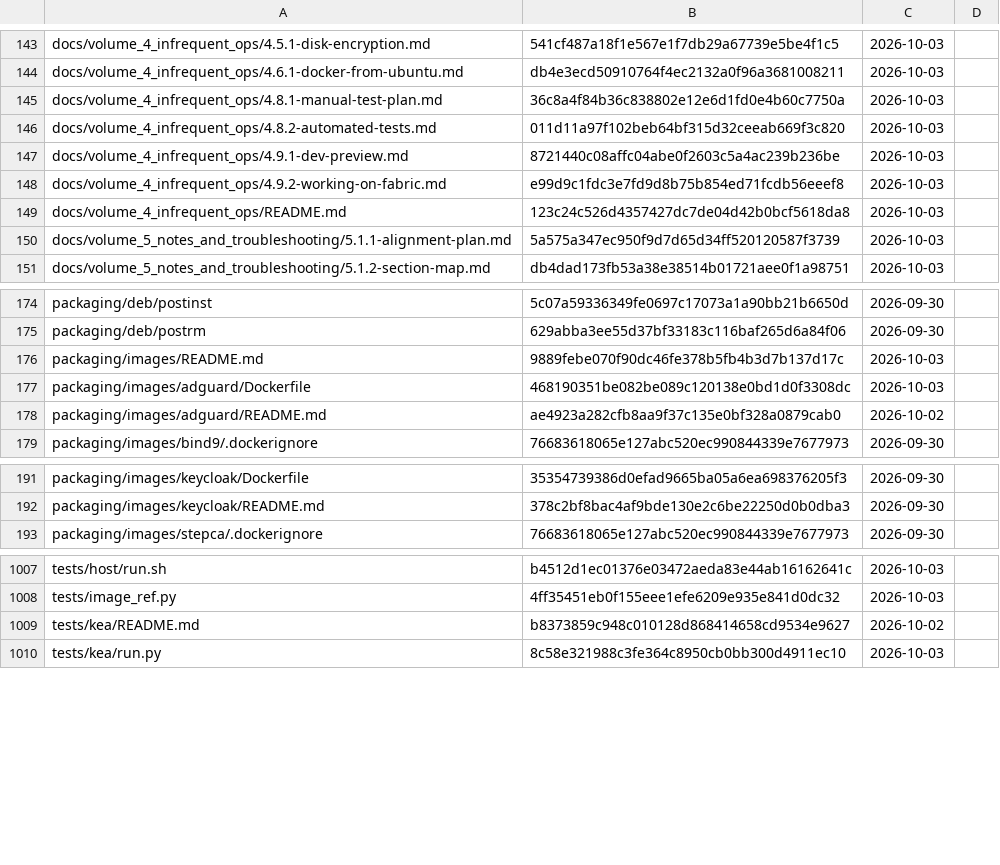
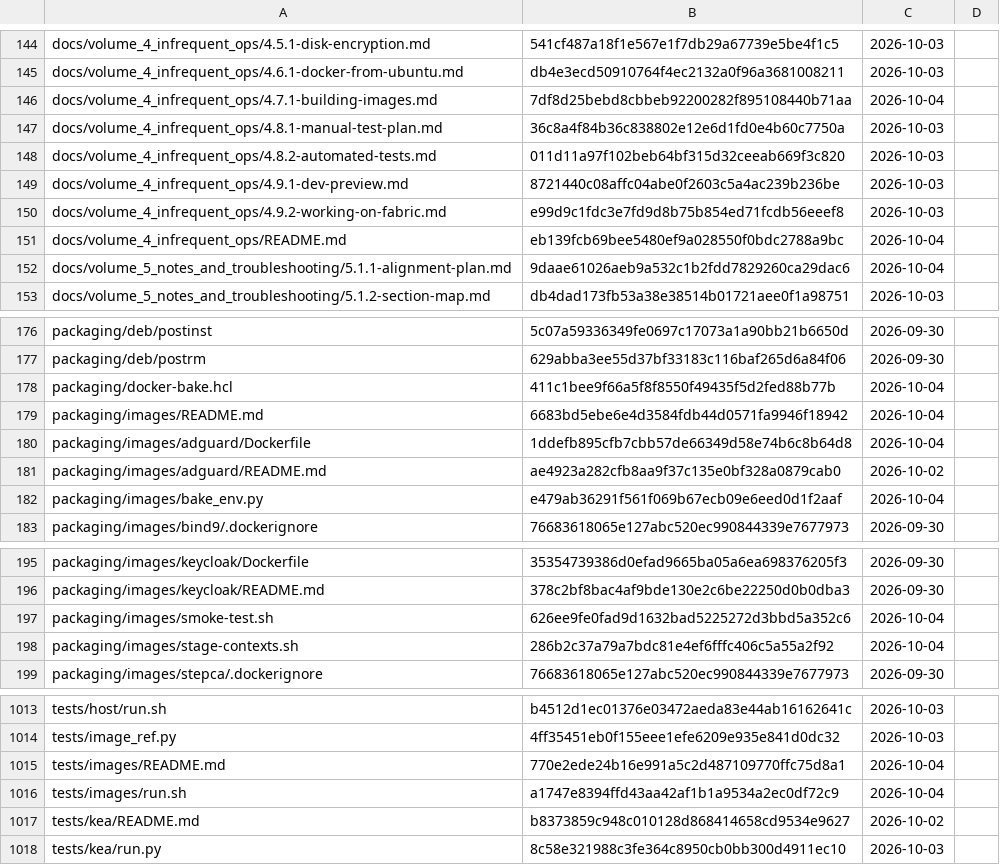
Before and after one commit to archdukejim/open-fabric, a TSV file: docs/volume_5_notes_and_troubleshooting/assets/review-ledger.tsv, drawn as a sheet; only a part is shown, gaps mark what is left out; the diff covers the shown part only.

```diff
--- a/docs/volume_5_notes_and_troubleshooting/assets/review-ledger.tsv
+++ b/docs/volume_5_notes_and_troubleshooting/assets/review-ledger.tsv
@@ -144,2 +145,3 @@ docs/volume_4_infrequent_ops/4.5.1-disk-encryption.md	541cf487a18f1e567e1f7db29a
 docs/volume_4_infrequent_ops/4.6.1-docker-from-ubuntu.md	db4e3ecd50910764f4ec2132a0f96a3681008211	2026-10-03	
+docs/volume_4_infrequent_ops/4.7.1-building-images.md	7df8d25bebd8cbbeb92200282f895108440b71aa	2026-10-04	
 docs/volume_4_infrequent_ops/4.8.1-manual-test-plan.md	36c8a4f84b36c838802e12e6d1fd0e4b60c7750a	2026-10-03	
@@ -148,4 +150,4 @@ docs/volume_4_infrequent_ops/4.9.1-dev-preview.md	8721440c08affc04abe0f2603c5a4a
 docs/volume_4_infrequent_ops/4.9.2-working-on-fabric.md	e99d9c1fdc3e7fd9d8b75b854ed71fcdb56eeef8	2026-10-03	
-docs/volume_4_infrequent_ops/README.md	123c24c526d4357427dc7de04d42b0bcf5618da8	2026-10-03	
-docs/volume_5_notes_and_troubleshooting/5.1.1-alignment-plan.md	5a575a347ec950f9d7d65d34ff520120587f3739	2026-10-03	
+docs/volume_4_infrequent_ops/README.md	eb139fcb69bee5480ef9a028550f0bdc2788a9bc	2026-10-04	
+docs/volume_5_notes_and_troubleshooting/5.1.1-alignment-plan.md	9daae61026aeb9a532c1b2fdd7829260ca29dac6	2026-10-04	
 docs/volume_5_notes_and_troubleshooting/5.1.2-section-map.md	db4dad173fb53a38e38514b01721aee0f1a98751	2026-10-03	
@@ -175,5 +177,7 @@ packaging/deb/postinst	5c07a59336349fe0697c17073a1a90bb21b6650d	2026-09-30
 packaging/deb/postrm	629abba3ee55d37bf33183c116baf265d6a84f06	2026-09-30	
-packaging/images/README.md	9889febe070f90dc46fe378b5fb4b3d7b137d17c	2026-10-03	
-packaging/images/adguard/Dockerfile	468190351be082be089c120138e0bd1d0f3308dc	2026-10-03	
+packaging/docker-bake.hcl	411c1bee9f66a5f8f8550f49435f5d2fed88b77b	2026-10-04	
+packaging/images/README.md	6683bd5ebe6e4d3584fdb44d0571fa9946f18942	2026-10-04	
+packaging/images/adguard/Dockerfile	1ddefb895cfb7cbb57de66349d58e74b6c8b64d8	2026-10-04	
 packaging/images/adguard/README.md	ae4923a282cfb8aa9f37c135e0bf328a0879cab0	2026-10-02	
+packaging/images/bake_env.py	e479ab36291f561f069b67ecb09e6eed0d1f2aaf	2026-10-04	
 packaging/images/bind9/.dockerignore	76683618065e127abc520ec990844339e7677973	2026-09-30	
@@ -192,2 +196,4 @@ packaging/images/keycloak/Dockerfile	35354739386d0efad9665ba05a6ea698376205f3	20
 packaging/images/keycloak/README.md	378c2bf8bac4af9bde130e2c6be22250d0b0dba3	2026-09-30	
+packaging/images/smoke-test.sh	626ee9fe0fad9d1632bad5225272d3bbd5a352c6	2026-10-04	
+packaging/images/stage-contexts.sh	286b2c37a79a7bdc81e4ef6fffc406c5a55a2f92	2026-10-04	
 packaging/images/stepca/.dockerignore	76683618065e127abc520ec990844339e7677973	2026-09-30	
@@ -1008,2 +1014,4 @@ tests/host/run.sh	b4512d1ec01376e03472aeda83e44ab16162641c	2026-10-03
 tests/image_ref.py	4ff35451eb0f155eee1efe6209e935e841d0dc32	2026-10-03	
+tests/images/README.md	770e2ede24b16e991a5c2d487109770ffc75d8a1	2026-10-04	
+tests/images/run.sh	a1747e8394ffd43aa42af1b1a9534a2ec0df72c9	2026-10-04	
 tests/kea/README.md	b8373859c948c010128d868414658cd9534e9627	2026-10-02	
```
Also changed, not shown: 1 added row and 18 edited cells elsewhere in this file, scripts/docs/lib_doc_numbers.tsv, 20 other files.
